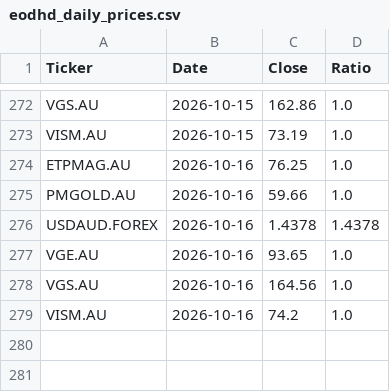
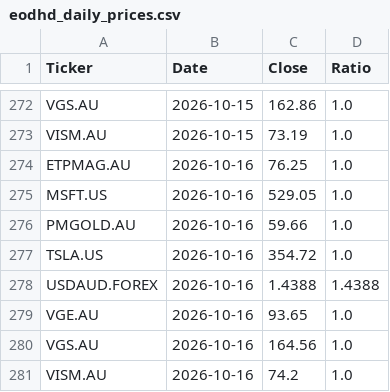
Before and after one commit to Jacksky10/stock-price-updater, a CSV file: eodhd_daily_prices.csv, drawn as a sheet; only a part is shown, gaps mark what is left out; removed rows and columns are numbered as before the commit, all else as after; the diff names each change by its address in the sheet, - before the commit and + after, or states it on an @@ line.

```diff
--- a/eodhd_daily_prices.csv
+++ b/eodhd_daily_prices.csv
+row 275: MSFT.US | 2026-10-16 | 529.05 | 1.0
-row 276: USDAUD.FOREX | 2026-10-16 | 1.4378 | 1.4378
+row 277: TSLA.US | 2026-10-16 | 354.72 | 1.0
+row 278: USDAUD.FOREX | 2026-10-16 | 1.4388 | 1.4388
```
